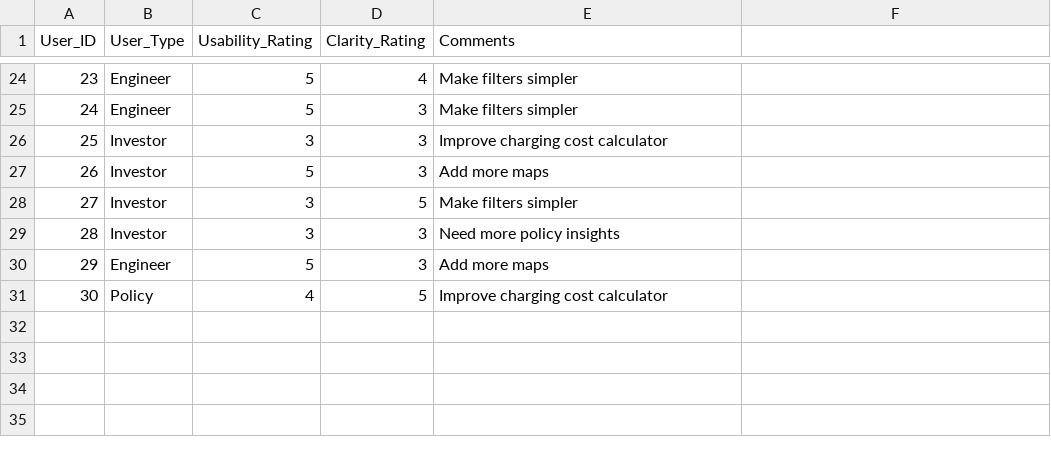
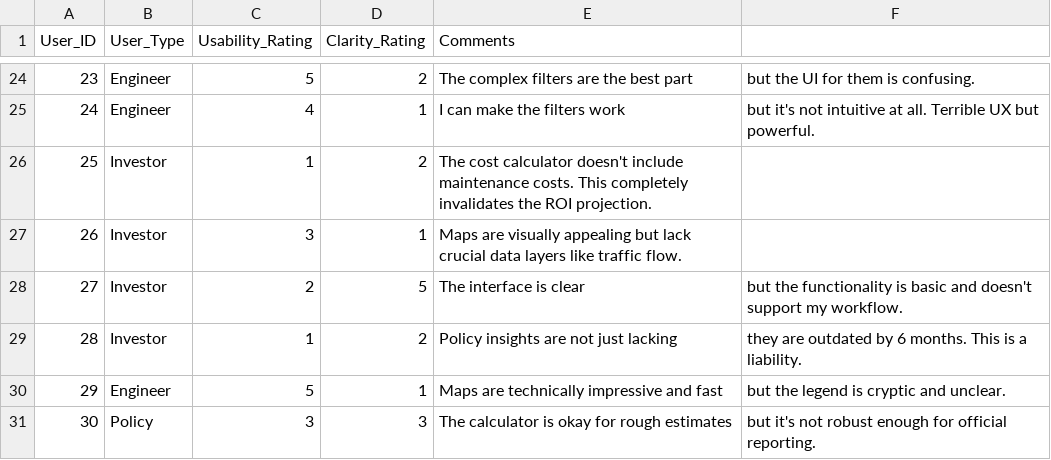
Before and after one commit to MutuaNdunda/smartdash_mvp, a CSV file: data/user_feedback.csv, drawn as a sheet; only a part is shown, gaps mark what is left out; the diff covers the shown part only.

Commit message:
updated data feedback data;

```diff
--- a/data/user_feedback.csv
+++ b/data/user_feedback.csv
@@ -24,8 +24,8 @@ User_ID,User_Type,Usability_Rating,Clarity_Rating,Comments
-23,Engineer,5,4,Make filters simpler
-24,Engineer,5,3,Make filters simpler
-25,Investor,3,3,Improve charging cost calculator
-26,Investor,5,3,Add more maps
-27,Investor,3,5,Make filters simpler
-28,Investor,3,3,Need more policy insights
-29,Engineer,5,3,Add more maps
-30,Policy,4,5,Improve charging cost calculator
+23,Engineer,5,2,The complex filters are the best part, but the UI for them is confusing.
+24,Engineer,4,1,I can make the filters work, but it's not intuitive at all. Terrible UX but powerful.
+25,Investor,1,2,The cost calculator doesn't include maintenance costs. This completely invalidates the ROI projection.
+26,Investor,3,1,Maps are visually appealing but lack crucial data layers like traffic flow.
+27,Investor,2,5,The interface is clear, but the functionality is basic and doesn't support my workflow.
+28,Investor,1,2,Policy insights are not just lacking, they are outdated by 6 months. This is a liability.
+29,Engineer,5,1,Maps are technically impressive and fast, but the legend is cryptic and unclear.
+30,Policy,3,3,The calculator is okay for rough estimates, but it's not robust enough for official reporting.
```
Also changed, not shown: 60 edited cells elsewhere in this file.
